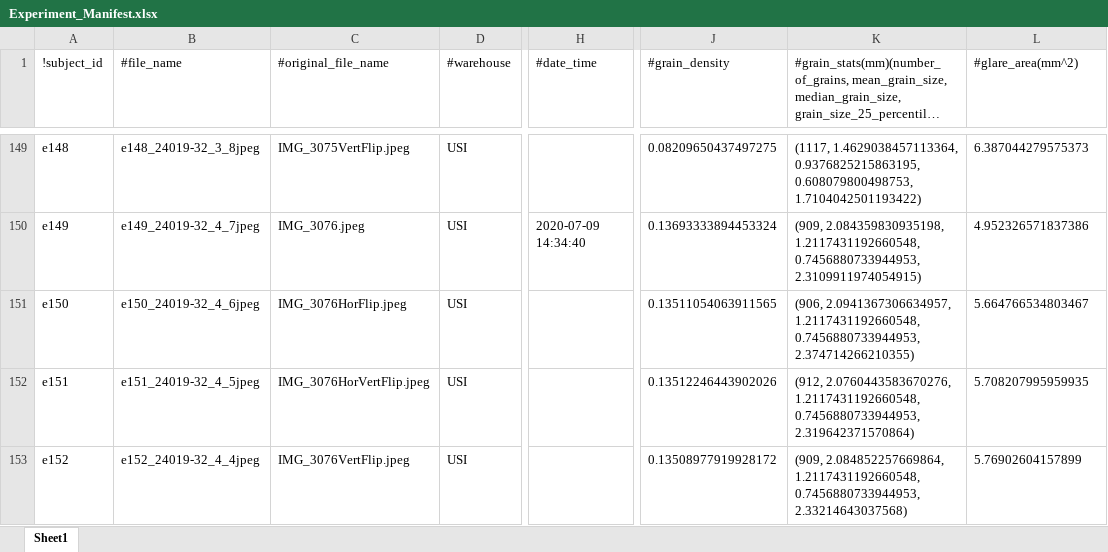
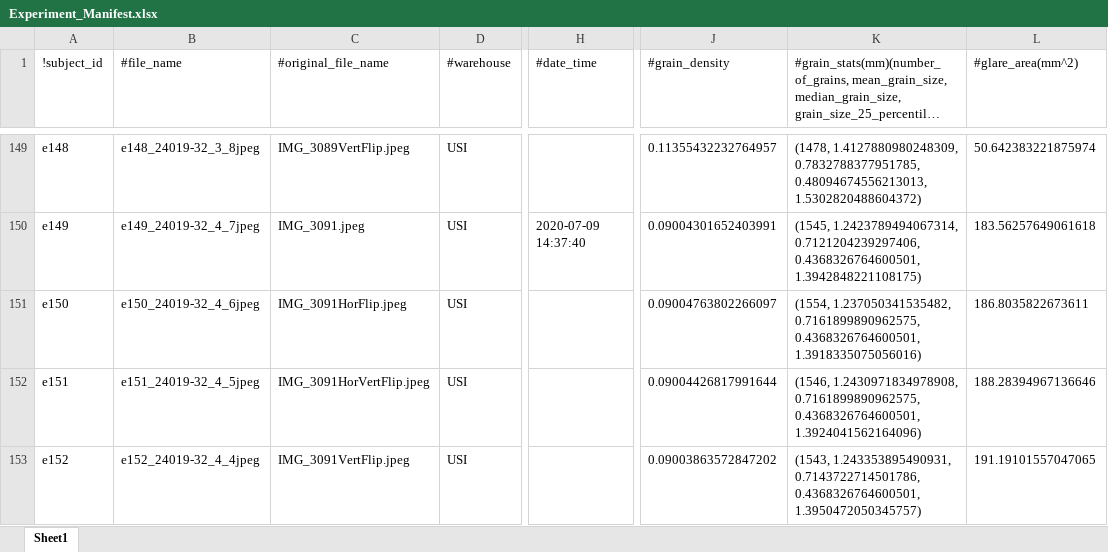
Before and after one commit to d-kessler/Macro-Citizen-Science, an Excel workbook: manifests/Experiment_Manifest.xlsx, sheet Sheet1, drawn as a sheet; only a part is shown, gaps mark what is left out; long unchanged cells end in …; values as stored, in another font and other column widths than the file's, no borders; the diff covers the shown part only; the diff names each change by its address in the sheet, - before the commit and + after, or states it on an @@ line.

```diff
--- a/manifests/Experiment_Manifest.xlsx (sheet Sheet1)
+++ b/manifests/Experiment_Manifest.xlsx (sheet Sheet1)
-C149 (#original_file_name): IMG_3075VertFlip.jpeg
+C149 (#original_file_name): IMG_3089VertFlip.jpeg
-J149 (#grain_density): 0.08209650437497275
+J149 (#grain_density): 0.11355432232764957
-K149: (1117, 1.4629038457113364, 0.9376825215863195, 0.608079800498753, 1.7104042501193422)
+K149: (1478, 1.4127880980248309, 0.7832788377951785, 0.48094674556213013, 1.5302820488604372)
-L149 (#glare_area(mm^2)): 6.387044279575373
+L149 (#glare_area(mm^2)): 50.642383221875974
-C150 (#original_file_name): IMG_3076.jpeg
+C150 (#original_file_name): IMG_3091.jpeg
-H150 (#date_time): 2020-07-09 14:34:40
+H150 (#date_time): 2020-07-09 14:37:40
-J150 (#grain_density): 0.13693333894453324
+J150 (#grain_density): 0.09004301652403991
-K150: (909, 2.084359830935198, 1.2117431192660548, 0.7456880733944953, 2.3109911974054915)
+K150: (1545, 1.2423789494067314, 0.7121204239297406, 0.4368326764600501, 1.3942848221108175)
-L150 (#glare_area(mm^2)): 4.952326571837386
+L150 (#glare_area(mm^2)): 183.56257649061618
-C151 (#original_file_name): IMG_3076HorFlip.jpeg
+C151 (#original_file_name): IMG_3091HorFlip.jpeg
-J151 (#grain_density): 0.13511054063911565
+J151 (#grain_density): 0.09004763802266097
-K151: (906, 2.0941367306634957, 1.2117431192660548, 0.7456880733944953, 2.374714266210355)
+K151: (1554, 1.237050341535482, 0.7161899890962575, 0.4368326764600501, 1.3918335075056016)
-L151 (#glare_area(mm^2)): 5.664766534803467
+L151 (#glare_area(mm^2)): 186.8035822673611
-C152 (#original_file_name): IMG_3076HorVertFlip.jpeg
+C152 (#original_file_name): IMG_3091HorVertFlip.jpeg
-J152 (#grain_density): 0.13512246443902026
+J152 (#grain_density): 0.09004426817991644
-K152: (912, 2.0760443583670276, 1.2117431192660548, 0.7456880733944953, 2.319642371570864)
+K152: (1546, 1.2430971834978908, 0.7161899890962575, 0.4368326764600501, 1.3924041562164096)
-L152 (#glare_area(mm^2)): 5.708207995959935
+L152 (#glare_area(mm^2)): 188.28394967136646
-C153 (#original_file_name): IMG_3076VertFlip.jpeg
+C153 (#original_file_name): IMG_3091VertFlip.jpeg
-J153 (#grain_density): 0.13508977919928172
+J153 (#grain_density): 0.09003863572847202
-K153: (909, 2.084852257669864, 1.2117431192660548, 0.7456880733944953, 2.33214643037568)
+K153: (1543, 1.243353895490931, 0.7143722714501786, 0.4368326764600501, 1.3950472050345757)
-L153 (#glare_area(mm^2)): 5.76902604157899
+L153 (#glare_area(mm^2)): 191.19101557047065
```
Also changed, not shown: 30 edited cells elsewhere in this sheet, manifests/Negative_Manifest.xlsx, manifests/Simulation_Manifest.xlsx.
